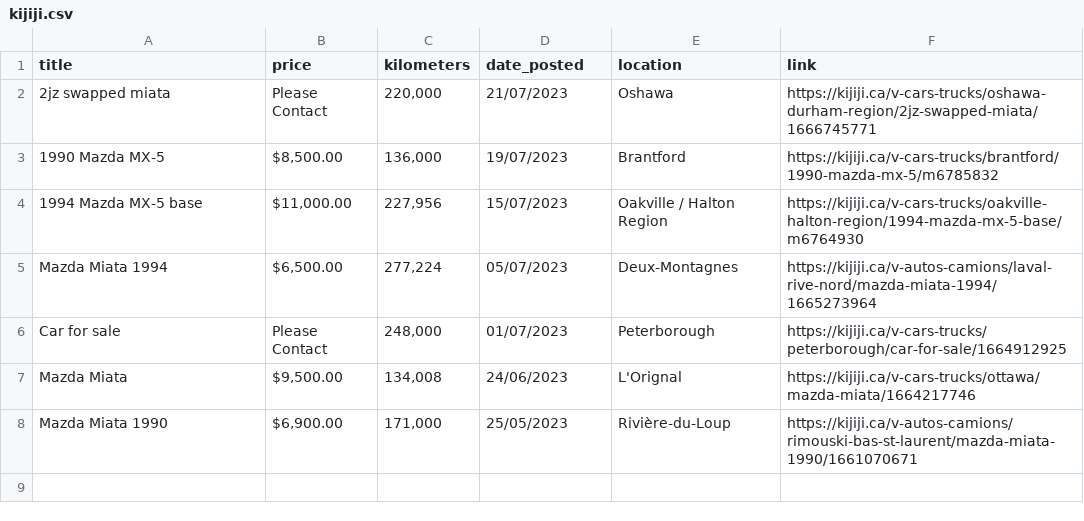
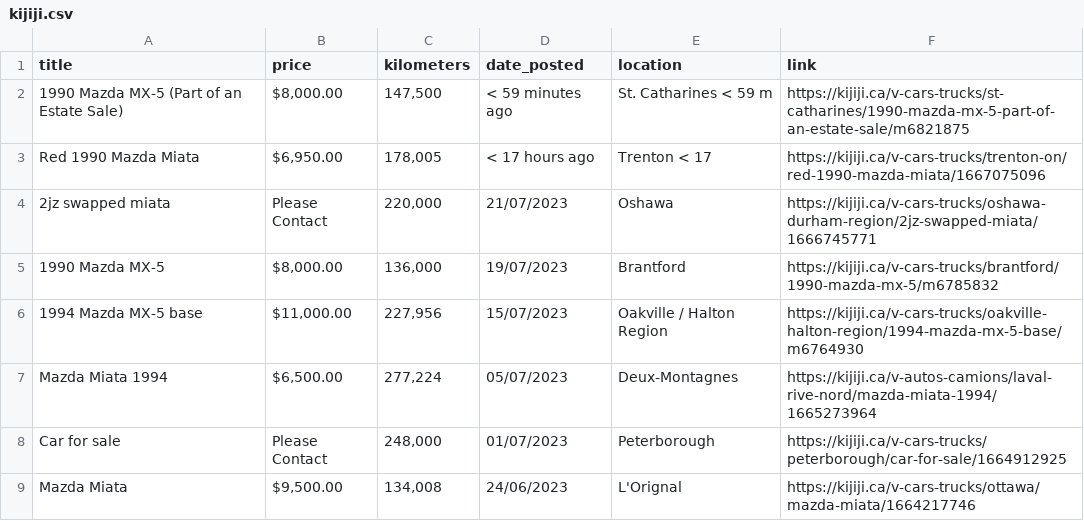
Before and after one commit to VioletTides/web-scraper, a CSV file: logs/kijiji.csv, drawn as a sheet.

```diff
--- a/logs/kijiji.csv
+++ b/logs/kijiji.csv
@@ -1,4 +1,6 @@
 title,price,kilometers,date_posted,location,link
+1990 Mazda MX-5 (Part of an Estate Sale),"$8,000.00","147,500",< 59 minutes ago,St. Catharines                                                                                                                          < 59 m,https://kijiji.ca/v-cars-trucks/st-catharines/1990-mazda-mx-5-part-of-an-estate-sale/m6821875
+Red 1990 Mazda Miata,"$6,950.00","178,005",< 17 hours ago,Trenton                                                                                                                          < 17,https://kijiji.ca/v-cars-trucks/trenton-on/red-1990-mazda-miata/1667075096
 2jz swapped miata,Please Contact,"220,000",21/07/2023,Oshawa,https://kijiji.ca/v-cars-trucks/oshawa-durham-region/2jz-swapped-miata/1666745771
-1990 Mazda MX-5,"$8,500.00","136,000",19/07/2023,Brantford,https://kijiji.ca/v-cars-trucks/brantford/1990-mazda-mx-5/m6785832
+1990 Mazda MX-5,"$8,000.00","136,000",19/07/2023,Brantford,https://kijiji.ca/v-cars-trucks/brantford/1990-mazda-mx-5/m6785832
 1994 Mazda MX-5 base,"$11,000.00","227,956",15/07/2023,Oakville / Halton Region,https://kijiji.ca/v-cars-trucks/oakville-halton-region/1994-mazda-mx-5-base/m6764930
@@ -7,2 +9 @@ Car for sale,Please Contact,"248,000",01/07/2023,Peterborough,https://kijiji.ca/
 Mazda Miata,"$9,500.00","134,008",24/06/2023,L'Orignal,https://kijiji.ca/v-cars-trucks/ottawa/mazda-miata/1664217746
-Mazda Miata 1990,"$6,900.00","171,000",25/05/2023,Rivière-du-Loup,https://kijiji.ca/v-autos-camions/rimouski-bas-st-laurent/mazda-miata-1990/1661070671
```
Also changed, not shown: logs/autotrader.csv, logs/craigslist.csv, 12 other files.
